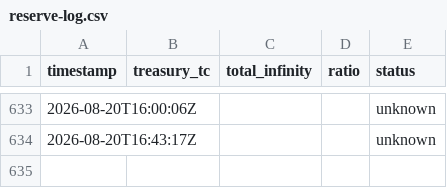
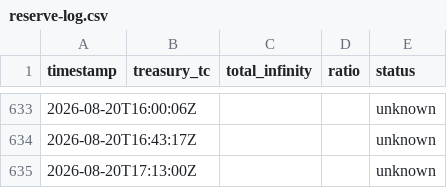
Before and after one commit to HADJAL001/asgard-redesign, a CSV file: monitoring/reserve-log.csv, drawn as a sheet; only a part is shown, gaps mark what is left out.

```diff
--- a/monitoring/reserve-log.csv
+++ b/monitoring/reserve-log.csv
@@ -634 +634,2 @@ timestamp,treasury_tc,total_infinity,ratio,status
 2026-08-20T16:43:17Z,,,,unknown
+2026-08-20T17:13:00Z,,,,unknown
```
